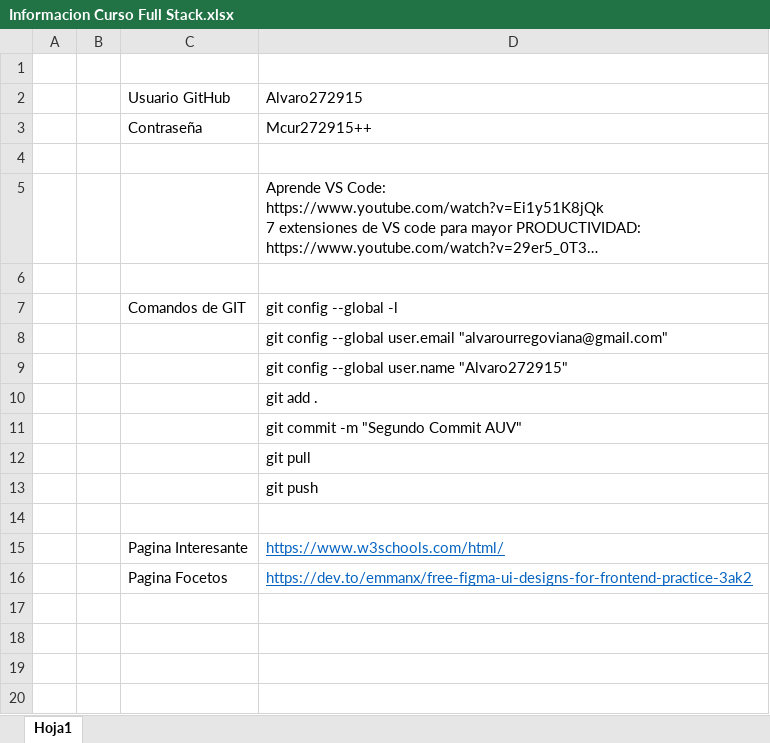
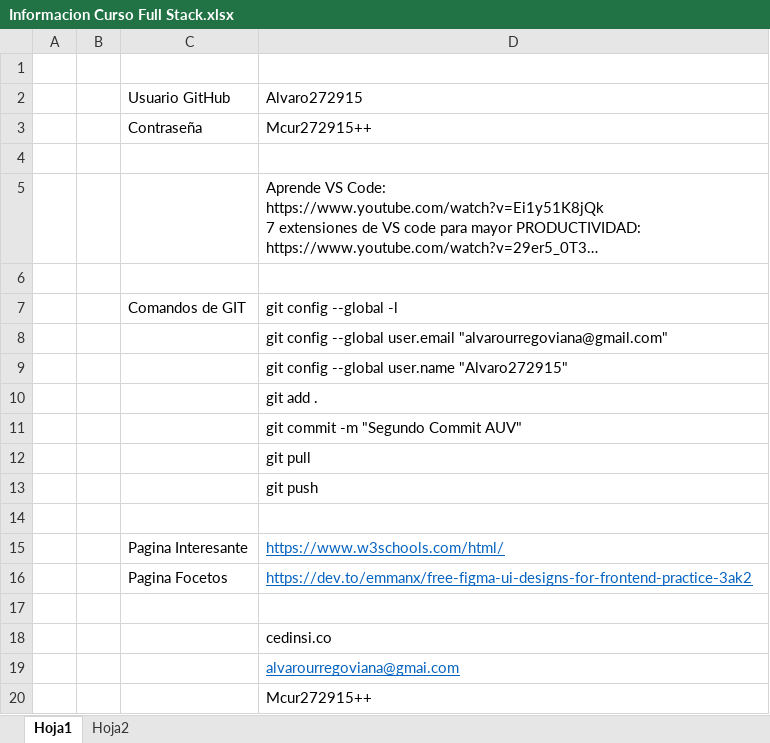
Before and after one commit to Alvaro272915/Proyecto, an Excel workbook: Documentos/Informacion Curso Full Stack.xlsx, sheet Hoja1, drawn as a sheet; long unchanged cells end in …; values as stored, in another font and other column widths than the file's, no borders; the diff names each change by its address in the sheet, - before the commit and + after, or states it on an @@ line.

```diff
--- a/Documentos/Informacion Curso Full Stack.xlsx (sheet Hoja1)
+++ b/Documentos/Informacion Curso Full Stack.xlsx (sheet Hoja1)
+sheet tab: Hoja2
+row 17: (empty)
+row 18:  |  |  | cedinsi.co
+row 19:  |  |  | alvarourregoviana@gmai.com
+row 20:  |  |  | Mcur272915++
```
Also changed, not shown: charts or pictures, 2 other files.
